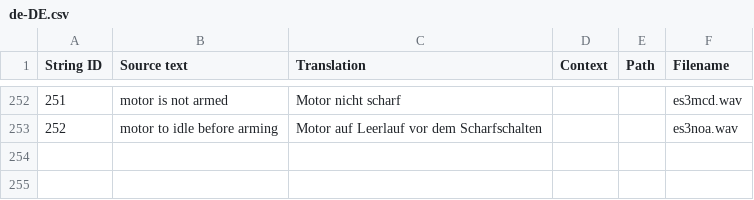
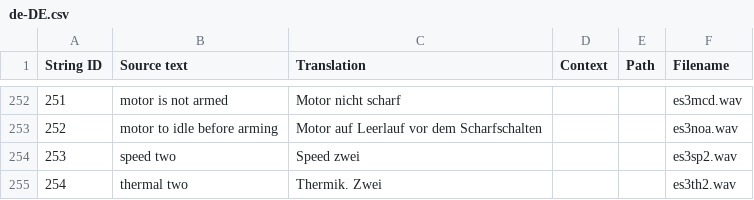
Before and after one commit to steuerwa/edgetx-sdcard-sounds, a CSV file: voices/de-DE.csv, drawn as a sheet; only a part is shown, gaps mark what is left out; the diff names each change by its address in the sheet, - before the commit and + after, or states it on an @@ line.

```diff
--- a/voices/de-DE.csv
+++ b/voices/de-DE.csv
+row 254: 253 | speed two | Speed zwei |  |  | es3sp2.wav
+row 255: 254 | thermal two | Thermik. Zwei |  |  | es3th2.wav
```
Also changed, not shown: 1 other file.
